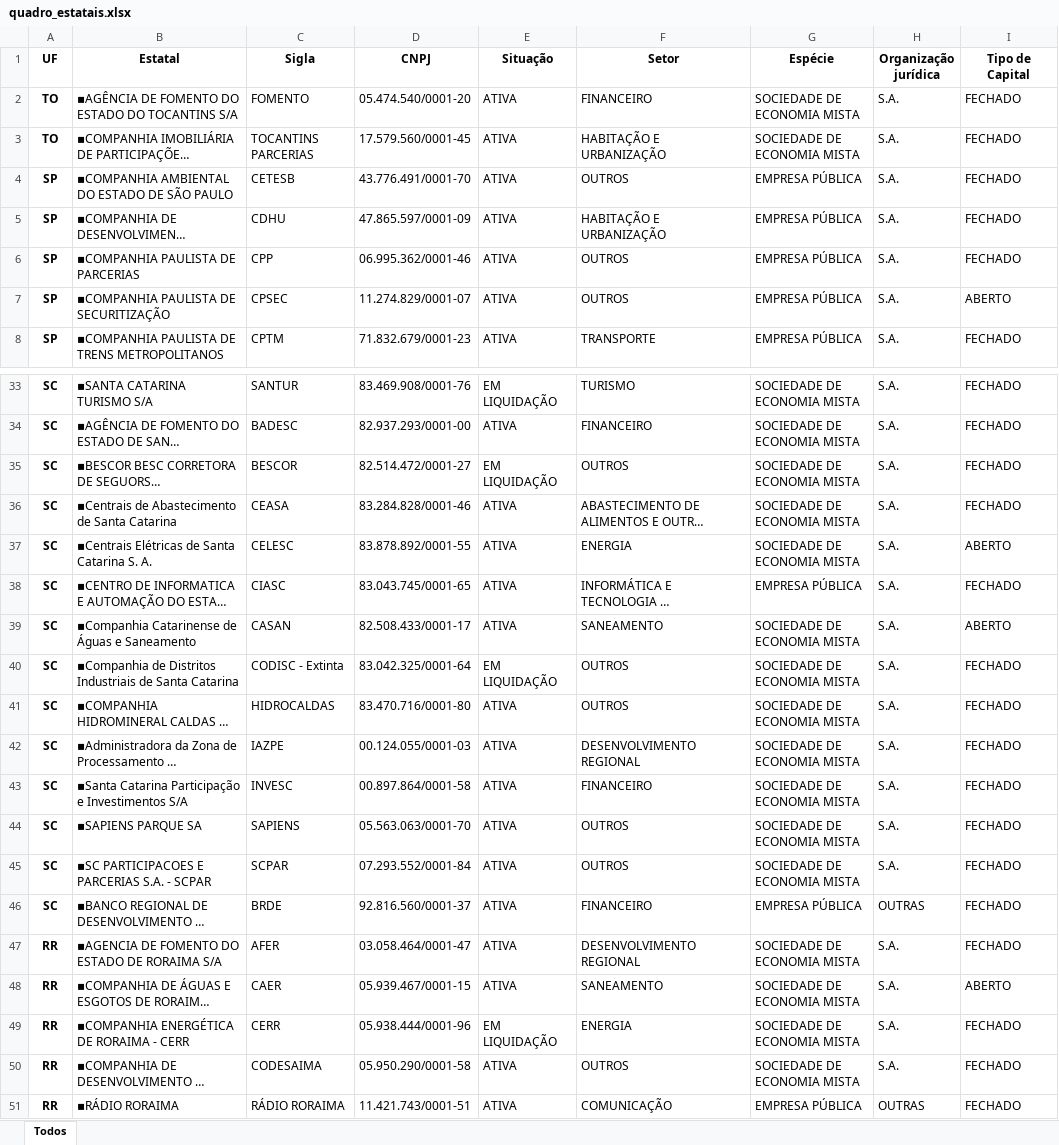
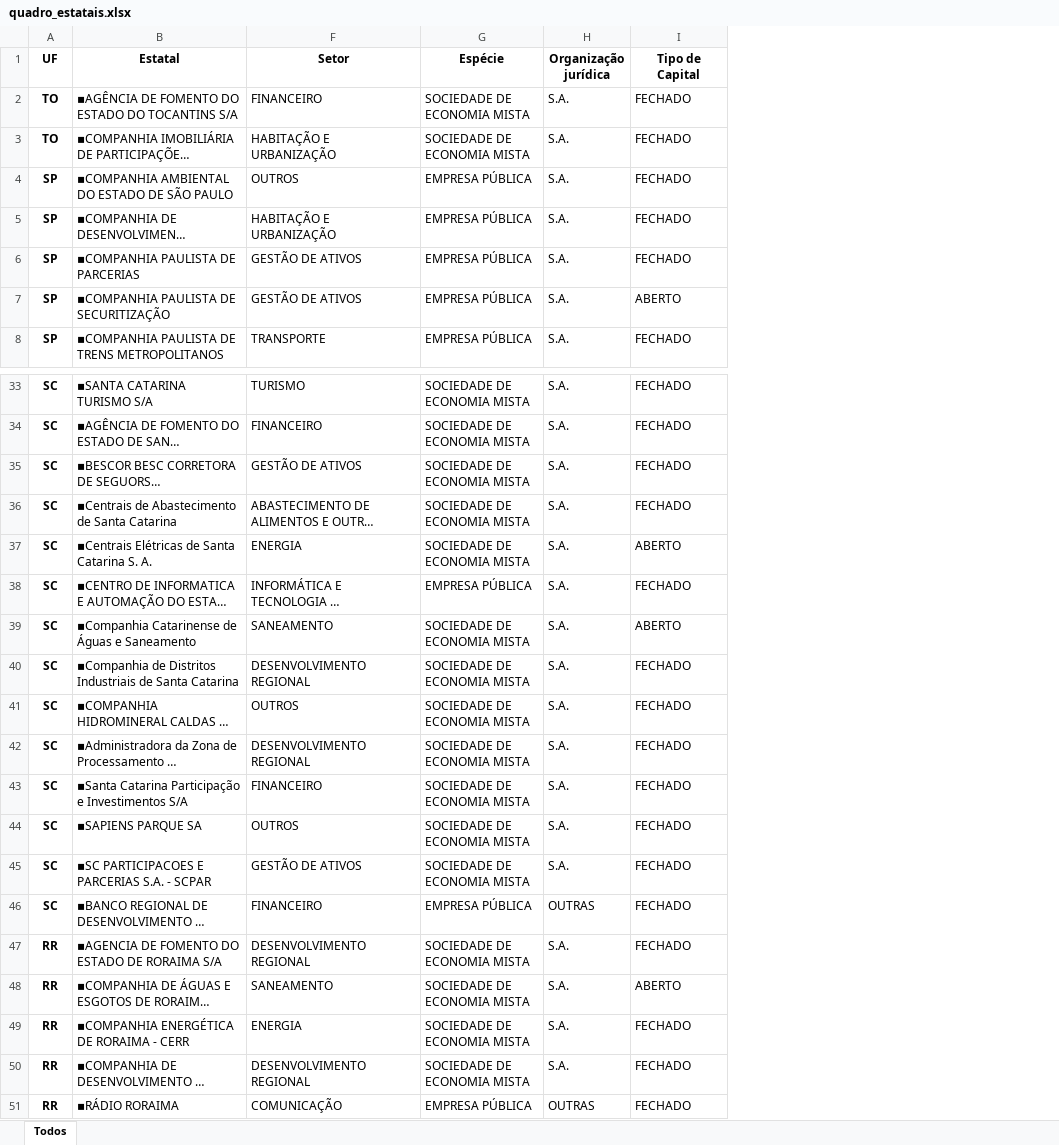
Before and after one commit to tchiluanda/estatais-estados, an Excel workbook: v2023/dados/dados-originais/quadro_estatais.xlsx, sheet Todos, drawn as a sheet; only a part is shown, gaps mark what is left out; long unchanged cells end in …; values as stored, in another font and other column widths than the file's, no borders; conditional formats not drawn; the diff covers the shown part only; the diff names each change by its address in the sheet, - before the commit and + after, or states it on an @@ line.

Commit message:
Nova versão do arquivo com dados brutos

```diff
--- a/v2023/dados/dados-originais/quadro_estatais.xlsx (sheet Todos)
+++ b/v2023/dados/dados-originais/quadro_estatais.xlsx (sheet Todos)
@@ column C (Sigla) hidden, rows 2-8: FOMENTO | TOCANTINS PARCERIAS | CETESB | CDHU | CPP | CPSEC | CPTM; rows 33-51: SANTUR | BADESC | BESCOR | CEASA | CELESC | CIASC | CASAN | CODISC - Extinta | HIDROCALDAS | IAZPE | INVESC | SAPIENS | SCPAR | BRDE | AFER | CAER | CERR | CODESAIMA | RÁDIO RORAIMA @@
@@ column D (CNPJ) hidden, rows 2-8: 05.474.540/0001-20 | 17.579.560/0001-45 | 43.776.491/0001-70 | 47.865.597/0001-09 | 06.995.362/0001-46 | 11.274.829/0001-07 | 71.832.679/0001-23; rows 33-51: 83.469.908/0001-76 | 82.937.293/0001-00 | 82.514.472/0001-27 | 83.284.828/0001-46 | 83.878.892/0001-55 | 83.043.745/0001-65 | 82.508.433/0001-17 | 83.042.325/0001-64 | 83.470.716/0001-80 | 00.124.055/0001-03 | 00.897.864/0001-58 | 05.563.063/0001-70 | 07.293.552/0001-84 | 92.816.560/0001-37 | 03.058.464/0001-47 | 05.939.467/0001-15 | 05.938.444/0001-96 | 05.950.290/0001-58 | 11.421.743/0001-51 @@
@@ column E (Situação) hidden, rows 2-8: all ATIVA; rows 33-51: EM LIQUIDAÇÃO | ATIVA | EM LIQUIDAÇÃO | ATIVA | ATIVA | ATIVA | ATIVA | EM LIQUIDAÇÃO | ATIVA | ATIVA | ATIVA | ATIVA | ATIVA | ATIVA | ATIVA | ATIVA | EM LIQUIDAÇÃO | ATIVA | ATIVA @@
-F6:F7 (Setor): OUTROS
+F6:F7 (Setor): GESTÃO DE ATIVOS
-F35 (Setor): OUTROS
+F35 (Setor): GESTÃO DE ATIVOS
-F40 (Setor): OUTROS
+F40 (Setor): DESENVOLVIMENTO REGIONAL
-F45 (Setor): OUTROS
+F45 (Setor): GESTÃO DE ATIVOS
-F50 (Setor): OUTROS
+F50 (Setor): DESENVOLVIMENTO REGIONAL
```
Also changed, not shown: 24 edited cells elsewhere in this sheet, 13 other files.
